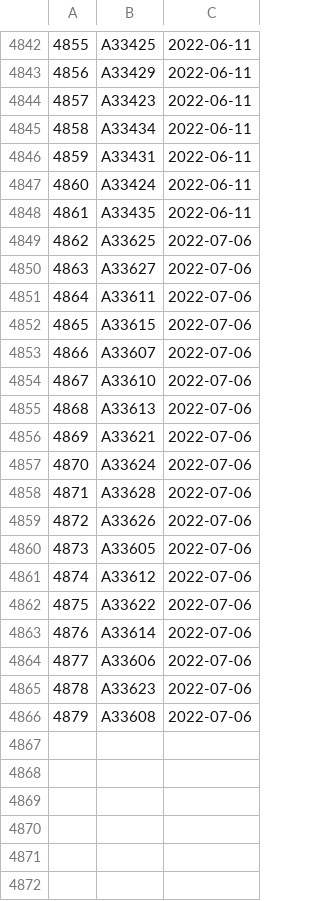
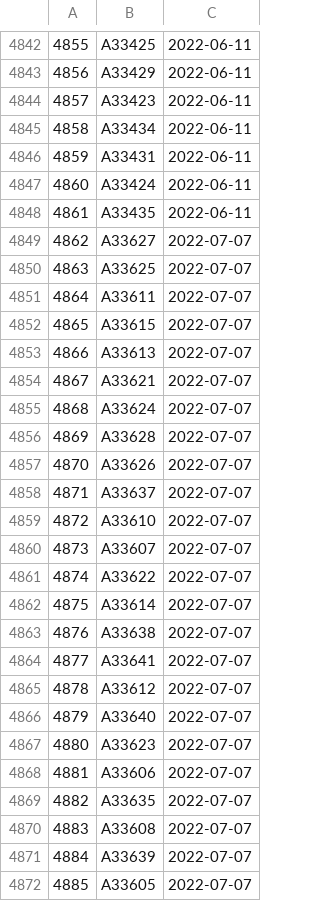
Before and after one commit to dnachron/dnachronYdb, a CSV file: ymutation/ymutation_error.csv, drawn as a sheet; only a part is shown, gaps mark what is left out; removed rows and columns are numbered as before the commit, all else as after; the diff names each change by its address in the sheet, - before the commit and + after, or states it on an @@ line.

Commit message:
"sync 2022-07-08"

```diff
--- a/ymutation/ymutation_error.csv
+++ b/ymutation/ymutation_error.csv
-row 4849: 4862 | A33625 | 2022-07-06
@@ column A renumbered between rows 4849 and 4870 @@
-C4849: 2022-07-06
+C4849: 2022-07-07
+row 4850: 4863 | A33625 | 2022-07-07
-C4851:C4852: 2022-07-06
+C4851:C4852: 2022-07-07
-row 4853: 4866 | A33607 | 2022-07-06
-row 4854: 4867 | A33610 | 2022-07-06
-C4853:C4857: 2022-07-06
+C4853:C4857: 2022-07-07
-row 4860: 4873 | A33605 | 2022-07-06
+row 4858: 4871 | A33637 | 2022-07-07
-B4859: A33612
+B4859: A33610
-C4859: 2022-07-06
+C4859: 2022-07-07
+row 4860: 4873 | A33607 | 2022-07-07
-C4861:C4862: 2022-07-06
+C4861:C4862: 2022-07-07
+row 4863: 4876 | A33638 | 2022-07-07
+row 4864: 4877 | A33641 | 2022-07-07
+row 4865: 4878 | A33612 | 2022-07-07
-B4866: A33606
+B4866: A33640
-C4866:C4867: 2022-07-06
+C4866:C4867: 2022-07-07
+row 4868: 4881 | A33606 | 2022-07-07
+row 4869: 4882 | A33635 | 2022-07-07
-C4870: 2022-07-06
+C4870: 2022-07-07
+row 4871: 4884 | A33639 | 2022-07-07
+row 4872: 4885 | A33605 | 2022-07-07
```
